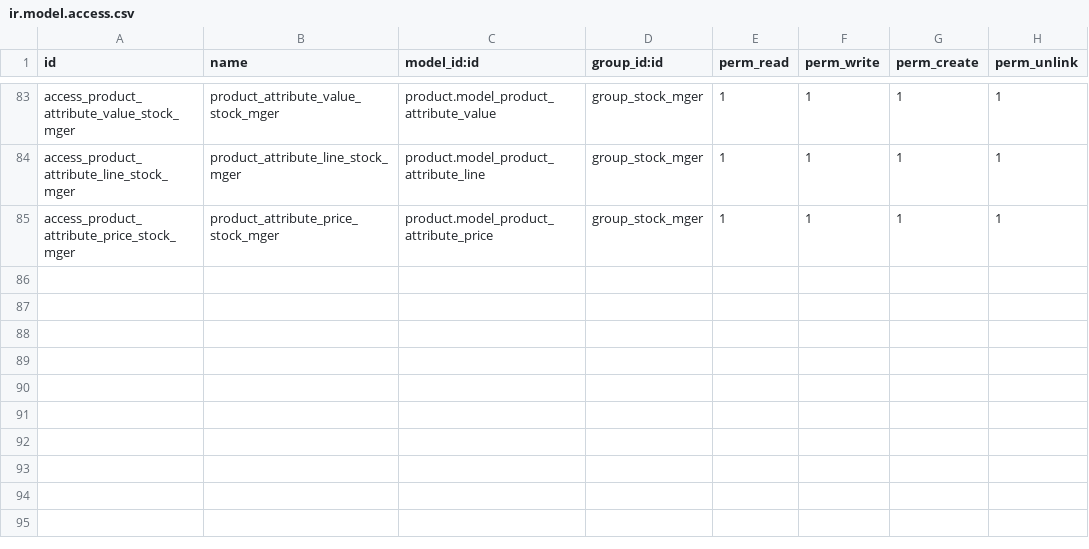
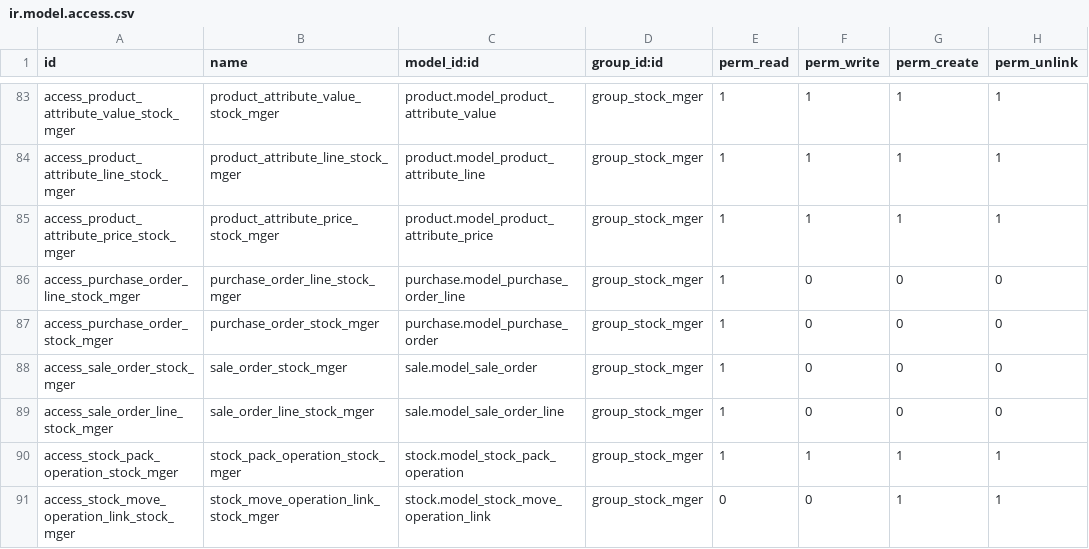
Before and after one commit to AntaresConsulting/odoo-marble, a CSV file: product_marble/security/ir.model.access.csv, drawn as a sheet; only a part is shown, gaps mark what is left out.

```diff
--- a/product_marble/security/ir.model.access.csv
+++ b/product_marble/security/ir.model.access.csv
@@ -85 +85,7 @@ access_product_attribute_line_stock_mger,product_attribute_line_stock_mger,produ
 access_product_attribute_price_stock_mger,product_attribute_price_stock_mger,product.model_product_attribute_price,group_stock_mger,1,1,1,1
+access_purchase_order_line_stock_mger,purchase_order_line_stock_mger,purchase.model_purchase_order_line,group_stock_mger,1,0,0,0
+access_purchase_order_stock_mger,purchase_order_stock_mger,purchase.model_purchase_order,group_stock_mger,1,0,0,0
+access_sale_order_stock_mger,sale_order_stock_mger,sale.model_sale_order,group_stock_mger,1,0,0,0
+access_sale_order_line_stock_mger,sale_order_line_stock_mger,sale.model_sale_order_line,group_stock_mger,1,0,0,0
+access_stock_pack_operation_stock_mger,stock_pack_operation_stock_mger,stock.model_stock_pack_operation,group_stock_mger,1,1,1,1
+access_stock_move_operation_link_stock_mger,stock_move_operation_link_stock_mger,stock.model_stock_move_operation_link,group_stock_mger,0,0,1,1
```
Also changed, not shown: 7 other files.
